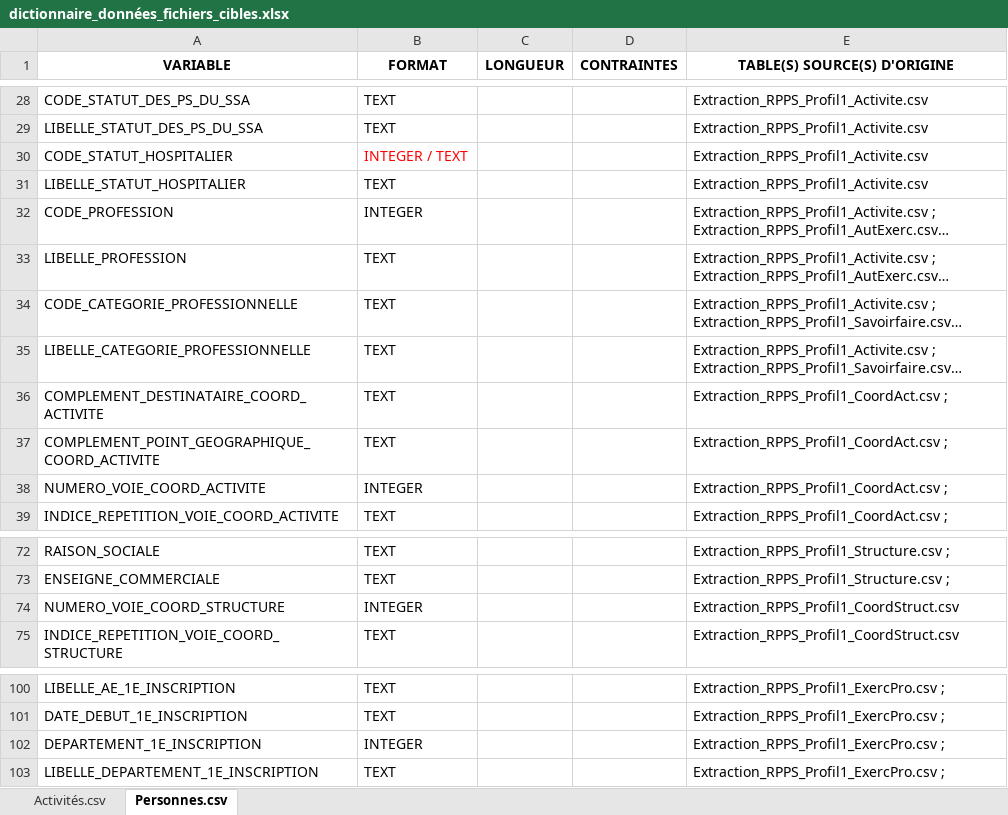
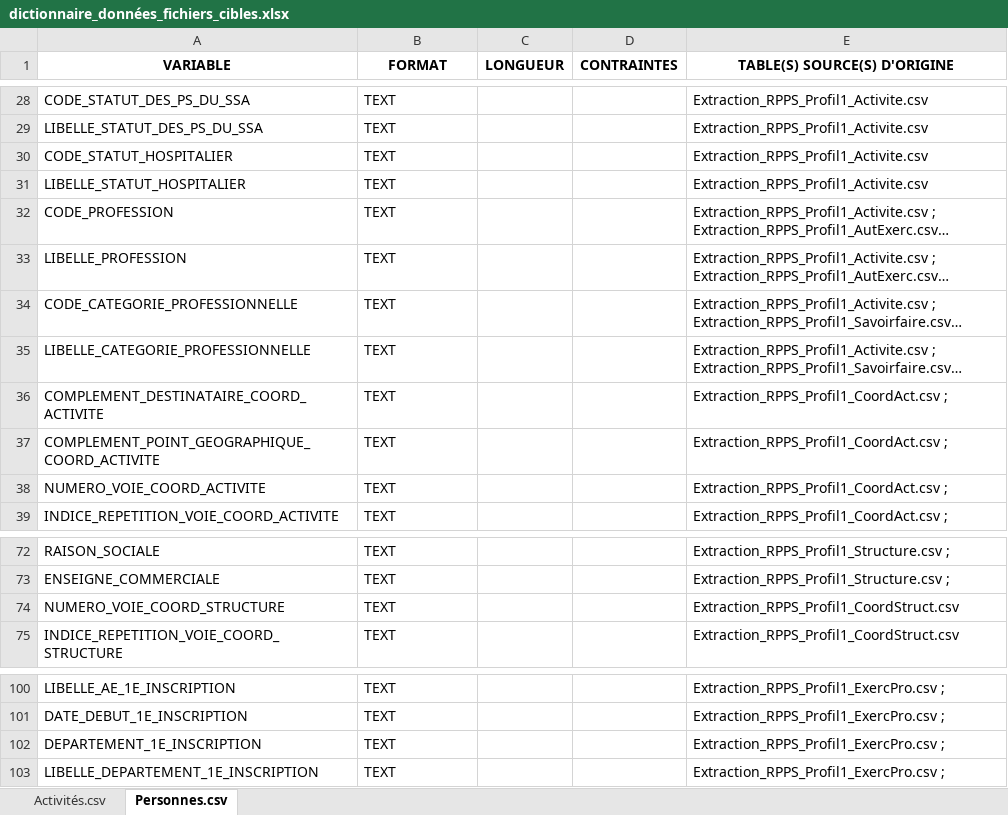
Before and after one commit to dnum-sante-ars-data/demographie_professionnels_sante, an Excel workbook: documentation/donnees_cibles/dictionnaire_données_fichiers_cibles.xlsx, sheet Personnes.csv, drawn as a sheet; only a part is shown, gaps mark what is left out; long unchanged cells end in …; values as stored, in another font and other column widths than the file's, no borders; the diff covers the shown part only; the diff names each change by its address in the sheet, - before the commit and + after, or states it on an @@ line.

```diff
--- a/documentation/donnees_cibles/dictionnaire_données_fichiers_cibles.xlsx (sheet Personnes.csv)
+++ b/documentation/donnees_cibles/dictionnaire_données_fichiers_cibles.xlsx (sheet Personnes.csv)
-B30 (FORMAT): INTEGER / TEXT
+B30 (FORMAT): TEXT
-B30 text colour: #FF0000
+B30 text colour: black
-B32 (FORMAT): INTEGER
+B32 (FORMAT): TEXT
-B38 (FORMAT): INTEGER
+B38 (FORMAT): TEXT
-B74 (FORMAT): INTEGER
+B74 (FORMAT): TEXT
-B102 (FORMAT): INTEGER
+B102 (FORMAT): TEXT
```
Also changed, not shown: 32 edited cells and cell formats elsewhere in this sheet, sheet Activités.csv, 2 other files.
